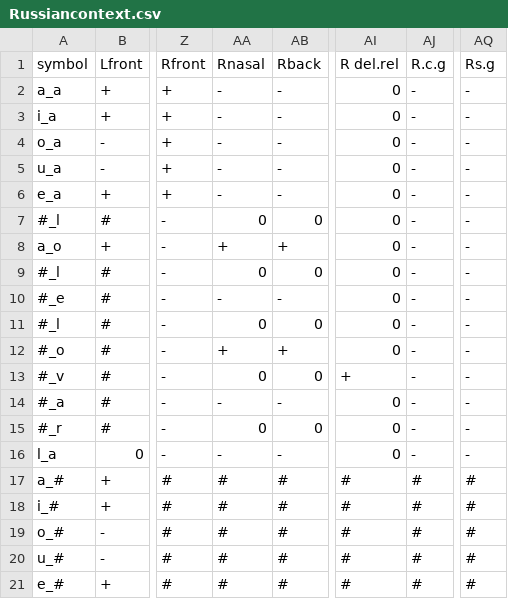
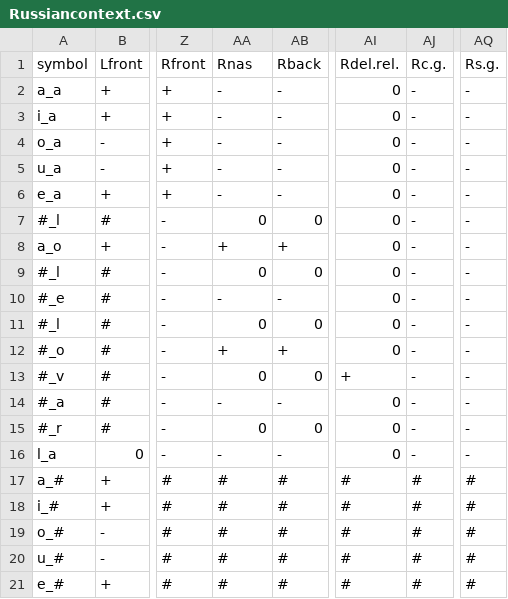
Before and after one commit to shraddhabarke/SyPhon, a CSV file: datasets/Russiancontext.csv, drawn as a sheet; only a part is shown, gaps mark what is left out; the diff names each change by its address in the sheet, - before the commit and + after, or states it on an @@ line.

Commit message:
datasets fixed

```diff
--- a/datasets/Russiancontext.csv
+++ b/datasets/Russiancontext.csv
-AA1: Rnasal
+AA1: Rnas
-AI1: R del.rel
+AI1: Rdel.rel.
-AJ1: R.c.g
+AJ1: Rc.g.
-AQ1: Rs.g
+AQ1: Rs.g.
```
Also changed, not shown: datasets/Kikuriariggle.csv, 1 other file.
